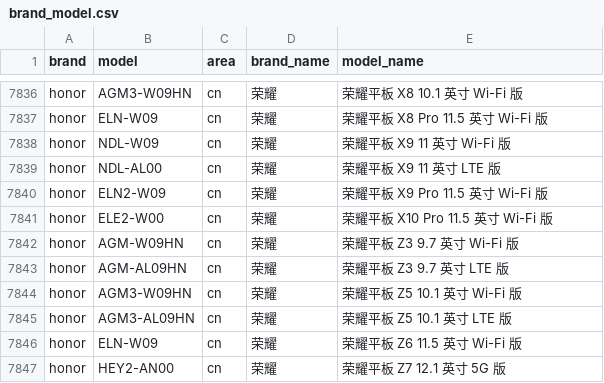
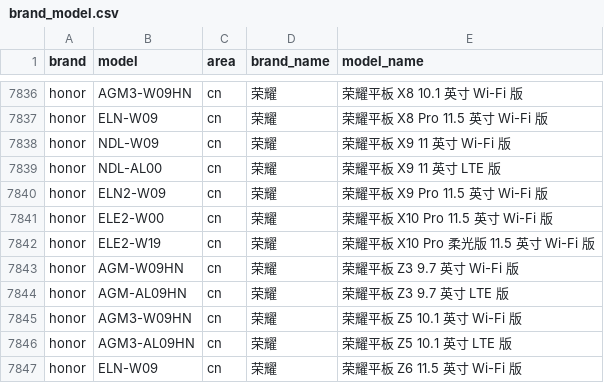
Before and after one commit to ShowMeThe/MobileModels, a CSV file: brand_model.csv, drawn as a sheet; only a part is shown, gaps mark what is left out; the shorter side is filled out with more unchanged rows.

Commit message:
Sync with MobileModels

```diff
--- a/brand_model.csv
+++ b/brand_model.csv
@@ -7841,2 +7841,3 @@ honor,ELN2-W09,cn,荣耀, 荣耀平板 X9 Pro 11.5 英寸 Wi-Fi 版
 honor,ELE2-W00,cn,荣耀, 荣耀平板 X10 Pro 11.5 英寸 Wi-Fi 版
+honor,ELE2-W19,cn,荣耀, 荣耀平板 X10 Pro 柔光版 11.5 英寸 Wi-Fi 版
 honor,AGM-W09HN,cn,荣耀, 荣耀平板 Z3 9.7 英寸 Wi-Fi 版
```
Also changed, not shown: 1 other file.
